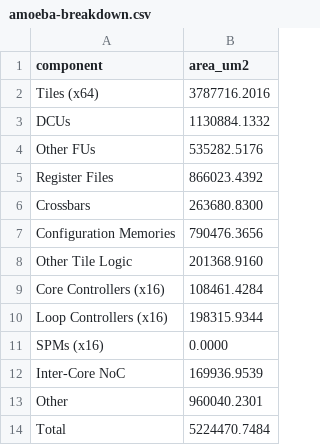
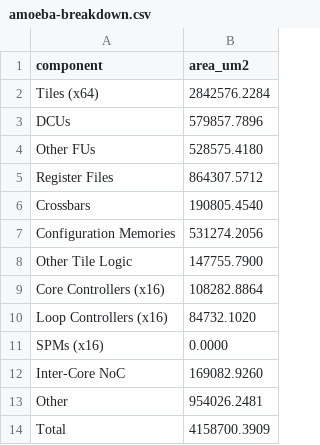
Before and after one commit to ShangkunLi/VectorCGRA, a CSV file: AMOEBA-Test/results/amoeba-breakdown.csv, drawn as a sheet.

Commit message:
Update RTL test

```diff
--- a/AMOEBA-Test/results/amoeba-breakdown.csv
+++ b/AMOEBA-Test/results/amoeba-breakdown.csv
@@ -1,14 +1,14 @@
 component,area_um2
-Tiles (x64),3787716.2016
-  DCUs,1130884.1332
-  Other FUs,535282.5176
-  Register Files,866023.4392
-  Crossbars,263680.8300
-  Configuration Memories,790476.3656
-  Other Tile Logic,201368.9160
-Core Controllers (x16),108461.4284
-Loop Controllers (x16),198315.9344
+Tiles (x64),2842576.2284
+  DCUs,579857.7896
+  Other FUs,528575.4180
+  Register Files,864307.5712
+  Crossbars,190805.4540
+  Configuration Memories,531274.2056
+  Other Tile Logic,147755.7900
+Core Controllers (x16),108282.8864
+Loop Controllers (x16),84732.1020
 SPMs (x16),0.0000
-Inter-Core NoC,169936.9539
-Other,960040.2301
-Total,5224470.7484
+Inter-Core NoC,169082.9260
+Other,954026.2481
+Total,4158700.3909
```
Also changed, not shown: AMOEBA-Test/results/baseline-breakdown.csv, 2 other files.
